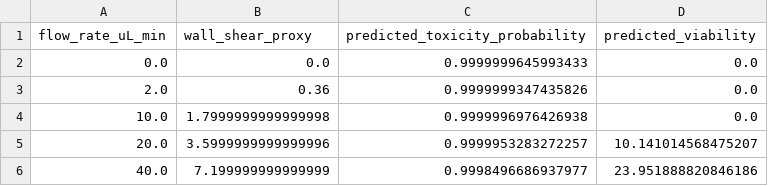
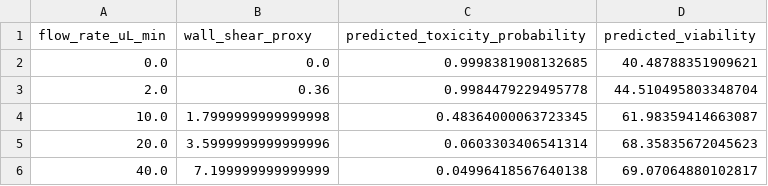
Before and after one commit to Agnuxo1/neurochip-twin, a CSV file: outputs/demo/counterfactual_flow.csv, drawn as a sheet.

```diff
--- a/outputs/demo/counterfactual_flow.csv
+++ b/outputs/demo/counterfactual_flow.csv
@@ -1,6 +1,6 @@
 flow_rate_uL_min,wall_shear_proxy,predicted_toxicity_probability,predicted_viability
-0.0,0.0,0.9999999645993433,0.0
-2.0,0.36,0.9999999347435826,0.0
-10.0,1.7999999999999998,0.9999996976426938,0.0
-20.0,3.5999999999999996,0.9999953283272257,10.141014568475207
-40.0,7.199999999999999,0.9998496686937977,23.951888820846186
+0.0,0.0,0.9998381908132685,40.48788351909621
+2.0,0.36,0.9984479229495778,44.510495803348704
+10.0,1.7999999999999998,0.48364000063723345,61.98359414663087
+20.0,3.5999999999999996,0.0603303406541314,68.35835672045623
+40.0,7.199999999999999,0.04996418567640138,69.07064880102817
```
Also changed, not shown: outputs/demo/predictions.csv, 20 other files.
